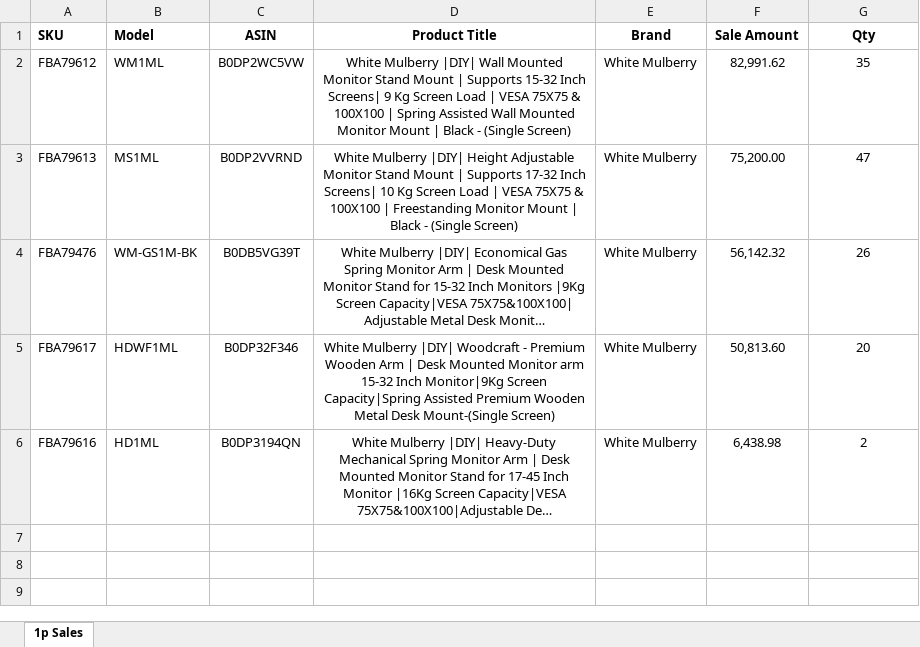
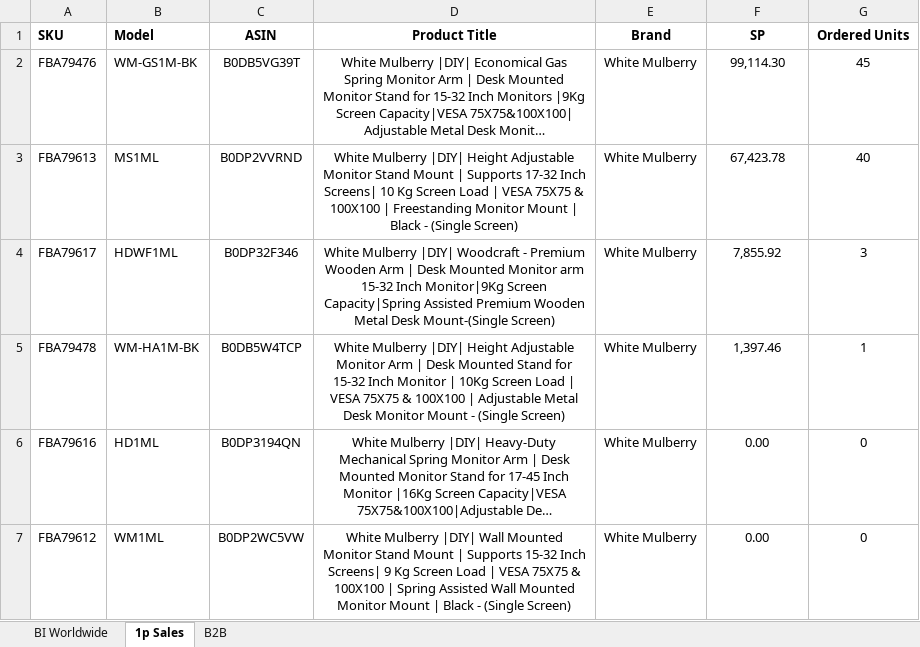
Before and after one commit to nitesh-lang/weekly-dashboard-fastapi, an Excel workbook: data/raw/sales/Week 5/White_Mulberry/other_channels.xlsx, sheet 1p Sales, drawn as a sheet; long unchanged cells end in …; values as stored, in another font and other column widths than the file's, no borders; removed rows and columns are numbered as before the commit, all else as after; the diff names each change by its address in the sheet, - before the commit and + after, or states it on an @@ line.

```diff
--- a/data/raw/sales/Week 5/White_Mulberry/other_channels.xlsx (sheet 1p Sales)
+++ b/data/raw/sales/Week 5/White_Mulberry/other_channels.xlsx (sheet 1p Sales)
+sheet tab: BI Worldwide
+sheet tab: B2B
-F1: Sale Amount
+F1: SP
-G1: Qty
+G1: Ordered Units
-row 2: FBA79612 | WM1ML | B0DP2WC5VW | White Mulberry |DIY| Wall Mounted Monitor Stand Mount | Supports 15-32 Inch Screens| 9 Kg Screen Load | VESA 75X75 & 100X100 | Spring Assisted Wall Mounted Monitor Mount | Black - (Single Screen) | White Mulberry | 82,991.62 | 35
-row 3: FBA79613 | MS1ML | B0DP2VVRND | White Mulberry |DIY| Height Adjustable Monitor Stand Mount | Supports 17-32 Inch Screens| 10 Kg Screen Load | VESA 75X75 & 100X100 | Freestanding Monitor Mount | Black - (Single Screen) | White Mulberry | 75,200.00 | 47
-F2 (SP): 56,142.32
+F2 (SP): 99,114.30
-G2 (Ordered Units): 26
+G2 (Ordered Units): 45
+row 3: FBA79613 | MS1ML | B0DP2VVRND | White Mulberry |DIY| Height Adjustable Monitor Stand Mount | Supports 17-32 Inch Screens| 10 Kg Screen Load | VESA 75X75 & 100X100 | Freestanding Monitor Mount | Black - (Single Screen) | White Mulberry | 67,423.78 | 40
-F4 (SP): 50,813.60
+F4 (SP): 7,855.92
-G4 (Ordered Units): 20
+G4 (Ordered Units): 3
+row 5: FBA79478 | WM-HA1M-BK | B0DB5W4TCP | White Mulberry |DIY| Height Adjustable Monitor Arm | Desk Mounted Stand for 15-32 Inch Monitor | 10Kg Screen Load | VESA 75X75 & 100X100 | Adjustable Metal Desk Monitor Mount - (Single Screen) | White Mulberry | 1,397.46 | 1
-F6 (SP): 6,438.98
+F6 (SP): 0.00
-G6 (Ordered Units): 2
+G6 (Ordered Units): 0
+row 7: FBA79612 | WM1ML | B0DP2WC5VW | White Mulberry |DIY| Wall Mounted Monitor Stand Mount | Supports 15-32 Inch Screens| 9 Kg Screen Load | VESA 75X75 & 100X100 | Spring Assisted Wall Mounted Monitor Mount | Black - (Single Screen) | White Mulberry | 0.00 | 0
```
Also changed, not shown: data/raw/inventory/Week 5/Audio_Array/Inventory Snapshot.xlsx, data/raw/inventory/Week 5/Nexlev/Inventory Snapshot.xlsx, 24 other files.
